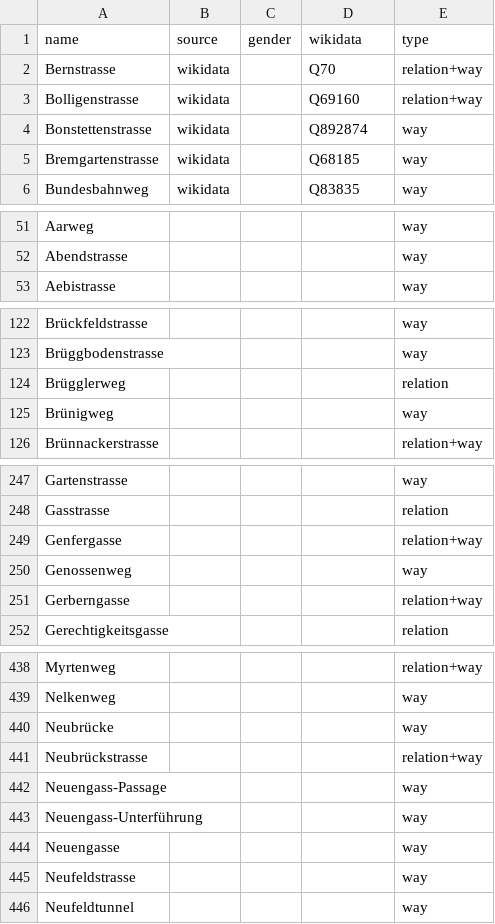
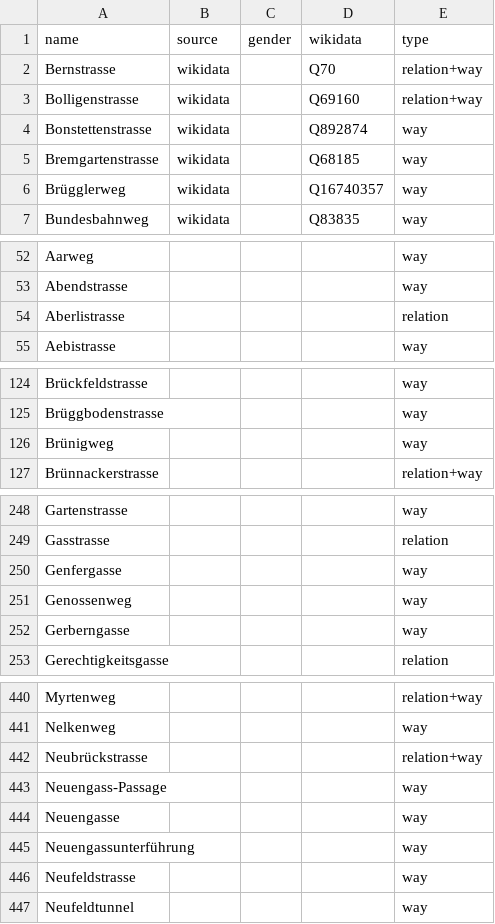
Before and after one commit to EqualStreetNames/equalstreetnames-bern, a CSV file: data/other.csv, drawn as a sheet; only a part is shown, gaps mark what is left out; the diff covers the shown part only.

```diff
--- a/data/other.csv
+++ b/data/other.csv
@@ -5,2 +5,3 @@ Bonstettenstrasse,wikidata,,Q892874,way
 Bremgartenstrasse,wikidata,,Q68185,way
+Brügglerweg,wikidata,,Q16740357,way
 Bundesbahnweg,wikidata,,Q83835,way
@@ -52,2 +53,3 @@ Aarweg,,,,way
 Abendstrasse,,,,way
+Aberlistrasse,,,,relation
 Aebistrasse,,,,way
@@ -123,3 +125,2 @@ Brückfeldstrasse,,,,way
 Brüggbodenstrasse,,,,way
-Brügglerweg,,,,relation
 Brünigweg,,,,way
@@ -248,5 +249,5 @@ Gartenstrasse,,,,way
 Gasstrasse,,,,relation
-Genfergasse,,,,relation+way
+Genfergasse,,,,way
 Genossenweg,,,,way
-Gerberngasse,,,,relation+way
+Gerberngasse,,,,way
 Gerechtigkeitsgasse,,,,relation
@@ -439,7 +441,6 @@ Myrtenweg,,,,relation+way
 Nelkenweg,,,,way
-Neubrücke,,,,way
 Neubrückstrasse,,,,relation+way
 Neuengass-Passage,,,,way
-Neuengass-Unterführung,,,,way
 Neuengasse,,,,way
+Neuengassunterführung,,,,way
 Neufeldstrasse,,,,way
```
Also changed, not shown: 1 added row, 1 removed row and 12 edited cells elsewhere in this file, data/gender.csv, 3 other files.
